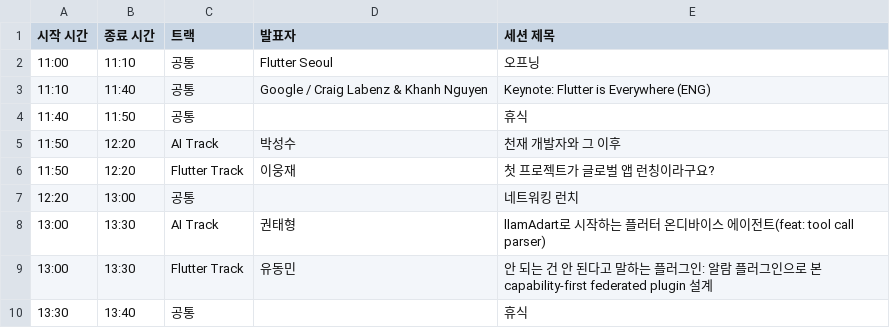
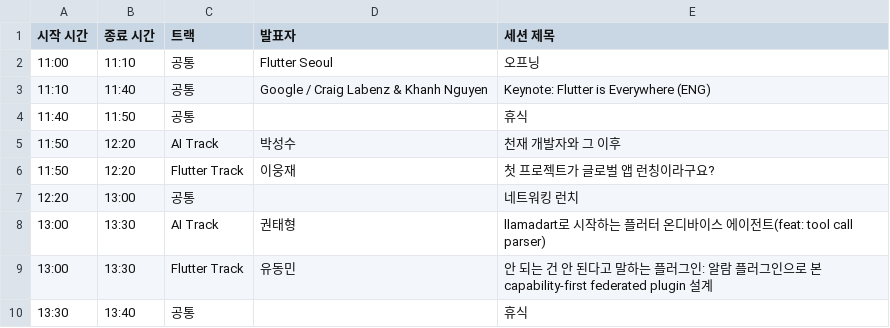
Before and after one commit to flutter-korea/2026-flutter-korea, a CSV file: timetable.csv, drawn as a sheet; only a part is shown.

Commit message:
Fix llamadart capitalization across timetable content

```diff
--- a/timetable.csv
+++ b/timetable.csv
@@ -7,3 +7,3 @@
 "12:20","13:00","공통","","네트워킹 런치"
-"13:00","13:30","AI Track","권태형","llamAdart로 시작하는 플러터 온디바이스 에이전트(feat: tool call parser)"
+"13:00","13:30","AI Track","권태형","llamadart로 시작하는 플러터 온디바이스 에이전트(feat: tool call parser)"
 "13:00","13:30","Flutter Track","유동민","안 되는 건 안 된다고 말하는 플러그인: 알람 플러그인으로 본 capability-first federated plugin 설계"
```
Also changed, not shown: 2 other files.
